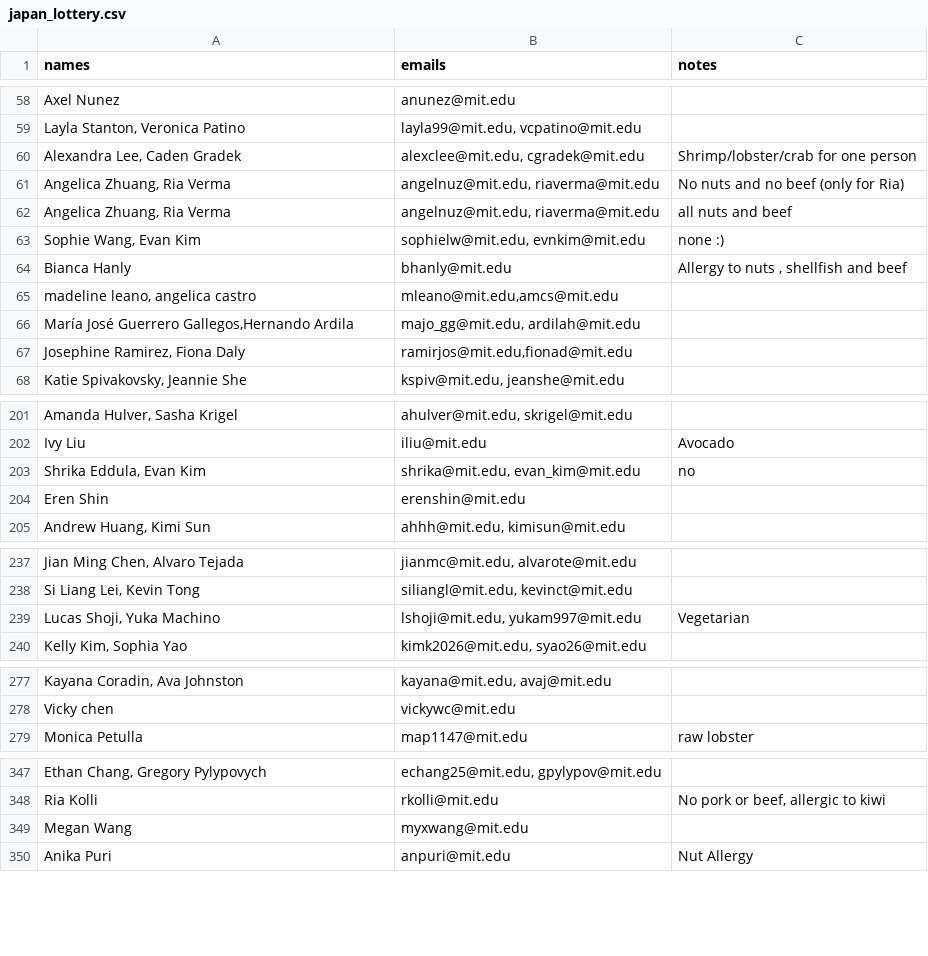
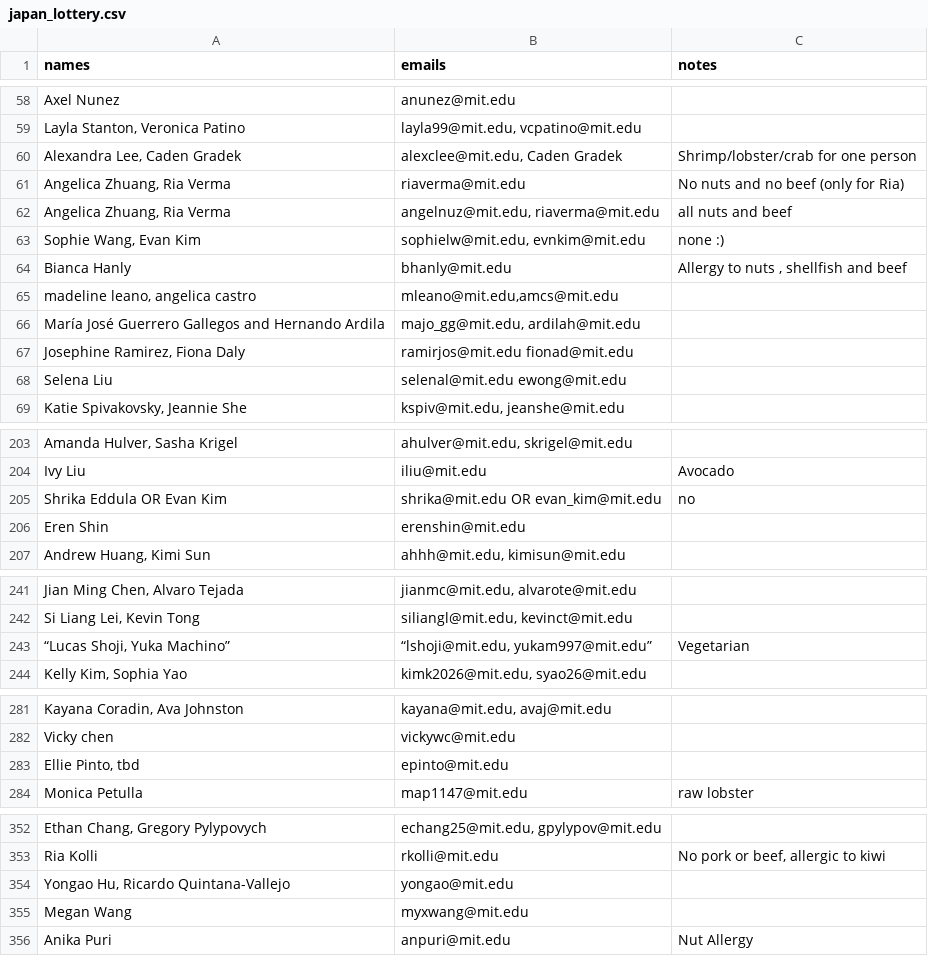
Before and after one commit to gilfordting/mince-lottery, a CSV file: history/lottery/japan_lottery.csv, drawn as a sheet; only a part is shown, gaps mark what is left out; addresses are those after the commit; the diff covers the shown part only; the diff names each change by its address in the sheet, - before the commit and + after, or states it on an @@ line.

```diff
--- a/history/lottery/japan_lottery.csv
+++ b/history/lottery/japan_lottery.csv
-B60 (emails): alexclee@mit.edu, cgradek@mit.edu
+B60 (emails): alexclee@mit.edu, Caden Gradek
-B61 (emails): angelnuz@mit.edu, riaverma@mit.edu
+B61 (emails): riaverma@mit.edu
-A66 (names): …José Guerrero Gallegos,Hernando Ardila
+A66 (names): …José Guerrero Gallegos and Hernando Ardila
-B67 (emails): ramirjos@mit.edu,fionad@mit.edu
+B67 (emails): ramirjos@mit.edu fionad@mit.edu
+row 68: Selena Liu | selenal@mit.edu ewong@mit.edu
-A205 (names): Shrika Eddula, Evan Kim
+A205 (names): Shrika Eddula OR Evan Kim
-B205 (emails): shrika@mit.edu, evan_kim@mit.edu
+B205 (emails): shrika@mit.edu OR evan_kim@mit.edu
-A243 (names): Lucas Shoji, Yuka Machino
+A243 (names): “Lucas Shoji, Yuka Machino”
-B243 (emails): lshoji@mit.edu, yukam997@mit.edu
+B243 (emails): “lshoji@mit.edu, yukam997@mit.edu”
+row 283: Ellie Pinto, tbd | epinto@mit.edu
+row 354: Yongao Hu, Ricardo Quintana-Vallejo | yongao@mit.edu
```
Also changed, not shown: 4 added rows, 1 removed row and 23 edited cells elsewhere in this file, history/lottery/entropy_lottery.csv, history/lottery/ghibli_lottery.csv, 25 other files.
